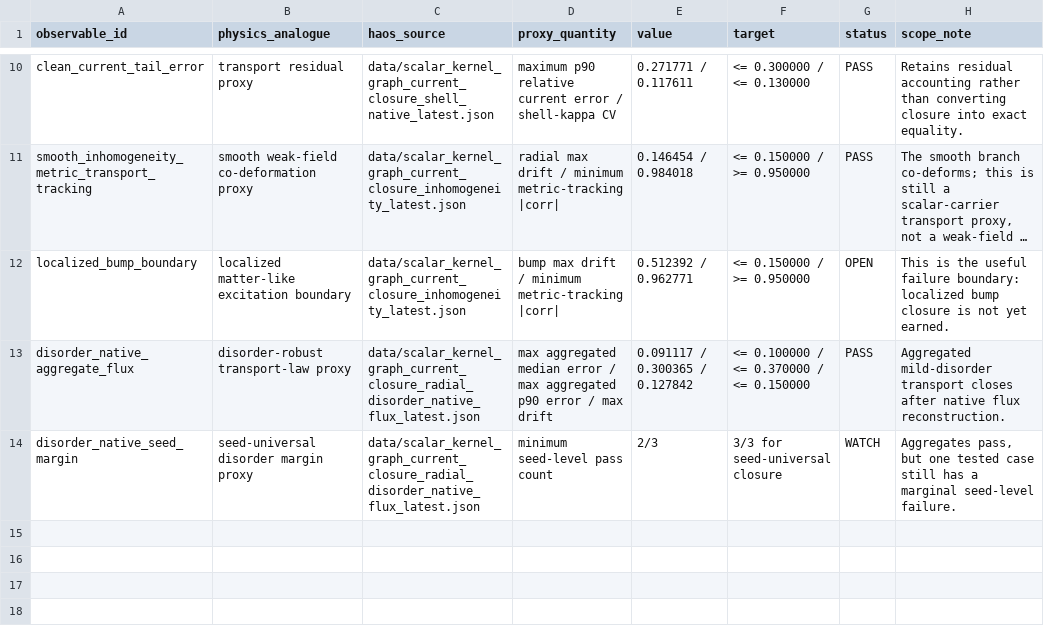
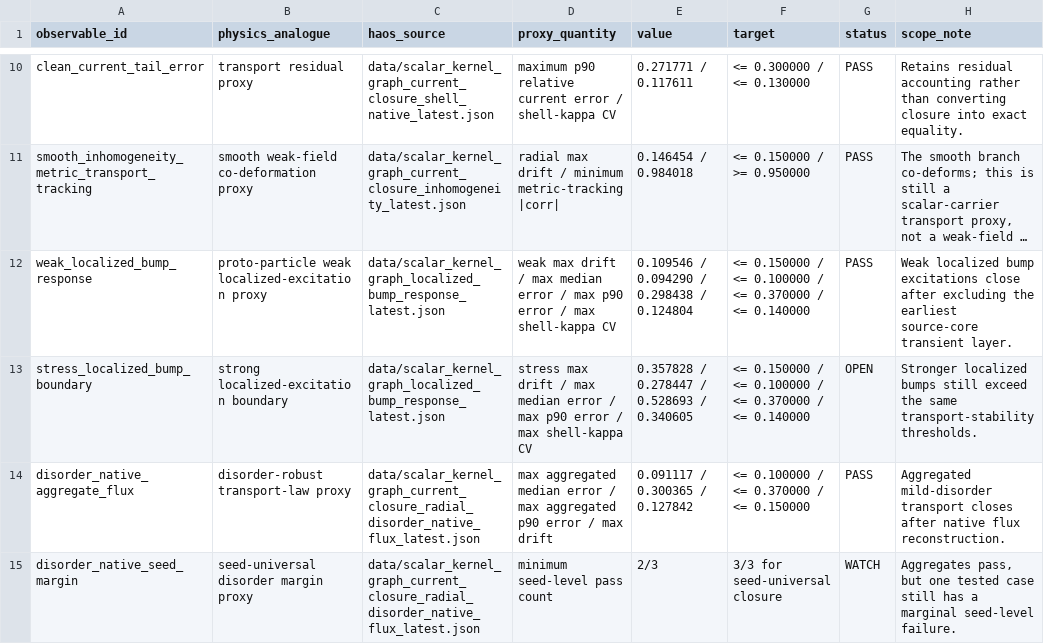
Before and after one commit to tomislavrupic/HAOS-IIP, a CSV file: experiments/physics_bridge/results/physics_observables.csv, drawn as a sheet; only a part is shown, gaps mark what is left out; long unchanged cells end in …; removed rows and columns are numbered as before the commit, all else as after; the diff names each change by its address in the sheet, - before the commit and + after, or states it on an @@ line.

Commit message:
Freeze localized bump response threshold release 53.2

```diff
--- a/experiments/physics_bridge/results/physics_observables.csv
+++ b/experiments/physics_bridge/results/physics_observables.csv
-row 12: localized_bump_boundary | localized matter-like excitation boundary | data/scalar_kernel_graph_current_closure_inhomogeneity_latest.json | bump max drift / minimum metric-tracking |corr| | 0.512392 / 0.962771 | <= 0.150000 / >= 0.950000 | OPEN | This is the useful failure boundary: localized bump closure is not yet earned.
+row 12: weak_localized_bump_response | proto-particle weak localized-excitation proxy | data/scalar_kernel_graph_localized_bump_response_latest.json | weak max drift / max median error / max p90 error / max shell-kappa CV | 0.109546 / 0.094290 / 0.298438 / 0.124804 | <= 0.150000 / <= 0.100000 / <= 0.370000 / <= 0.140000 | PASS | Weak localized bump excitations close after excluding the earliest source-core transient layer.
+row 13: stress_localized_bump_boundary | strong localized-excitation boundary | data/scalar_kernel_graph_localized_bump_response_latest.json | stress max drift / max median error / max p90 error / max shell-kappa CV | 0.357828 / 0.278447 / 0.528693 / 0.340605 | <= 0.150000 / <= 0.100000 / <= 0.370000 / <= 0.140000 | OPEN | Stronger localized bumps still exceed the same transport-stability thresholds.
```
Also changed, not shown: 21 other files.
